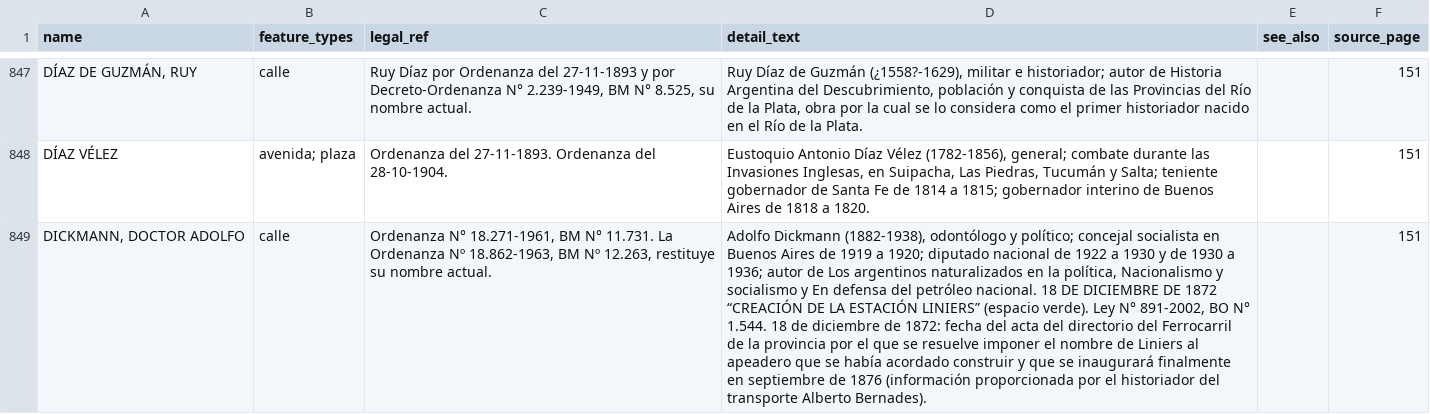
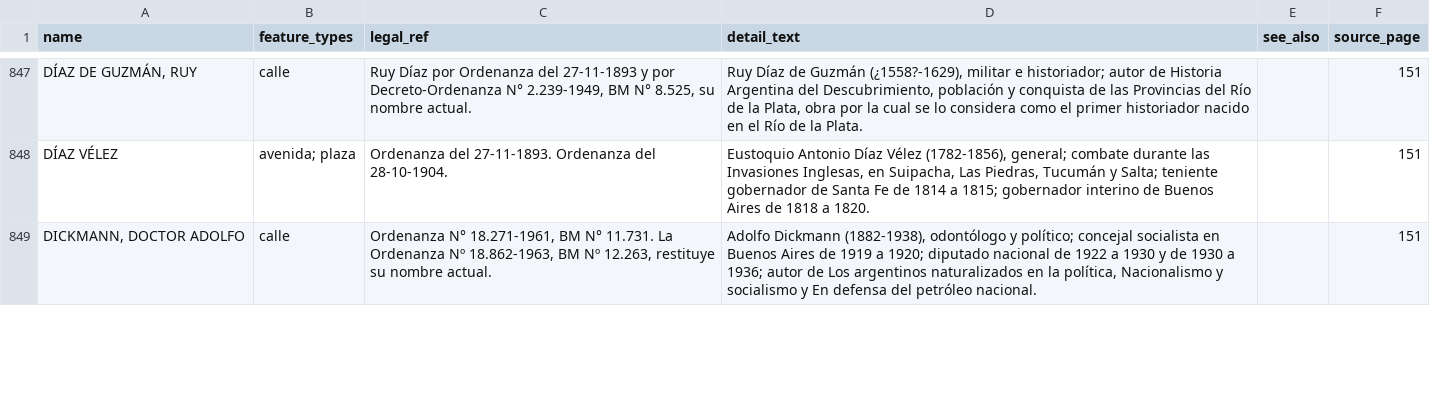
Before and after one commit to FAOlivieri/quien_carajo_fue, a CSV file: data/entries.csv, drawn as a sheet; only a part is shown, gaps mark what is left out; the diff covers the shown part only; the diff names each change by its address in the sheet, - before the commit and + after, or states it on an @@ line.

```diff
--- a/data/entries.csv
+++ b/data/entries.csv
-D849 (detail_text): …petróleo nacional. 18 DE DICIEMBRE DE 1872 “CREACIÓN DE LA ESTACIÓN LINIERS” (espacio verde). Ley N° 891-2002, BO N° 1.544. 18 de diciembre de 1872: fecha del acta del directorio del Ferrocarril de la provincia por el que se resuelve imponer el nombre de Liniers al apeadero que se había acordado construir y que se inaugurará finalmente en septiembre de 1876 (información proporcionada por el historiador del transporte Alberto Bernades).
+D849 (detail_text): …petróleo nacional.
```
Also changed, not shown: 12 added rows and 16 edited cells elsewhere in this file, data/unmatched.csv, 7 other files.
